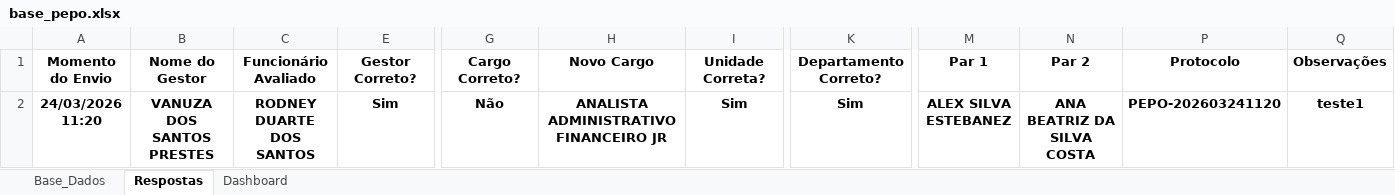
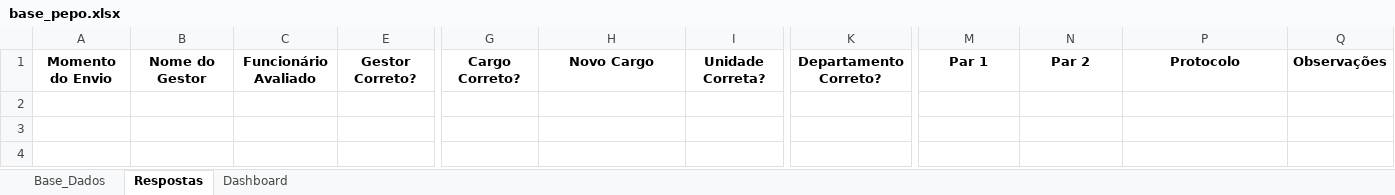
Before and after one commit to peopletodos02/pepo-validacao-2026, an Excel workbook: base_pepo.xlsx, sheet Respostas, drawn as a sheet; only a part is shown, gaps mark what is left out; values as stored, in another font and other column widths than the file's, no borders; table styles not drawn; rows hold the shown columns only; the diff names each change by its address in the sheet, - before the commit and + after, or states it on an @@ line.

```diff
--- a/base_pepo.xlsx (sheet Respostas)
+++ b/base_pepo.xlsx (sheet Respostas)
-row 2: 24/03/2026 11:20 | VANUZA DOS SANTOS PRESTES | RODNEY DUARTE DOS SANTOS | Sim | Não | ANALISTA ADMINISTRATIVO FINANCEIRO JR | Sim | Sim | ALEX SILVA ESTEBANEZ | ANA BEATRIZ DA SILVA COSTA | PEPO-202603241120 | teste1
```
Also changed, not shown: sheet Base_Dados, sheet Dashboard, hidden cells, charts or pictures.
